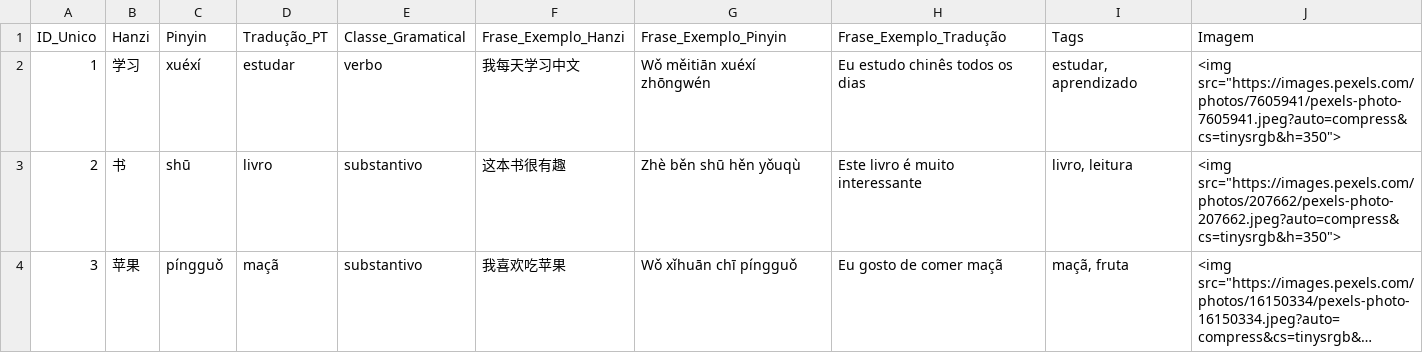
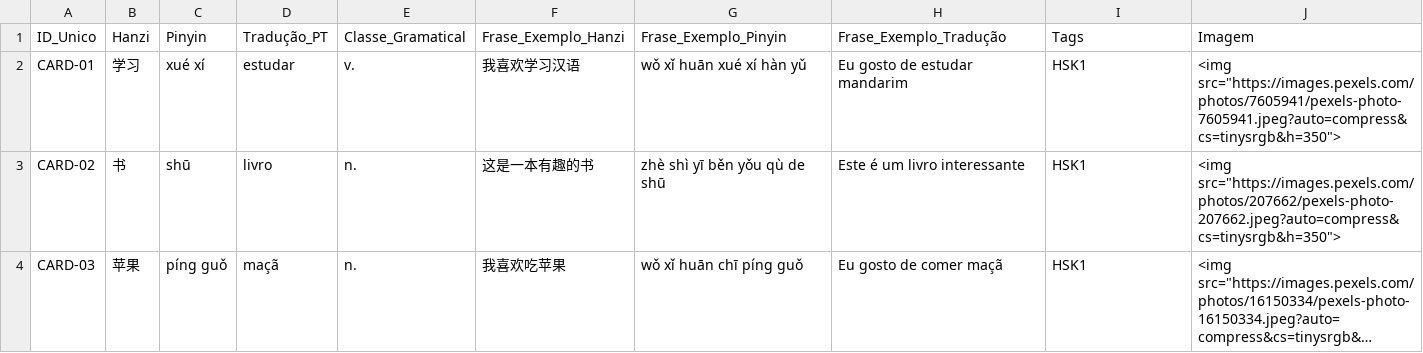
Before and after one commit to SanchesPinto/Agente_Flashcards_Mandarim, a CSV file: meus_flashcards.csv, drawn as a sheet; long unchanged cells end in …; removed rows and columns are numbered as before the commit, all else as after; the diff names each change by its address in the sheet, - before the commit and + after, or states it on an @@ line.

```diff
--- a/meus_flashcards.csv
+++ b/meus_flashcards.csv
-row 2: 1 | 学习 | xuéxí | estudar | verbo | 我每天学习中文 | Wǒ měitiān xuéxí zhōngwén | Eu estudo chinês todos os dias | estudar, aprendizado | <img src="https://images.pexels.com/photos/7605941/pexels-photo-7605941.jpeg?auto=compress&cs=tinysrgb&h=350">
+row 2: CARD-01 | 学习 | xué xí | estudar | v. | 我喜欢学习汉语 | wǒ xǐ huān xué xí hàn yǔ | Eu gosto de estudar mandarim | HSK1 | <img src="https://images.pexels.com/photos/7605941/pexels-photo-7605941.jpeg?auto=compress&cs=tinysrgb&h=350">
-A3: 2
+A3: CARD-02
-E3:E4: substantivo
+E3:E4: n.
-F3: 这本书很有趣
+F3: 这是一本有趣的书
-G3: Zhè běn shū hěn yǒuqù
+G3: zhè shì yī běn yǒu qù de shū
-H3: Este livro é muito interessante
+H3: Este é um livro interessante
-I3: livro, leitura
+I3: HSK1
-A4: 3
+A4: CARD-03
-C4: píngguǒ
+C4: píng guǒ
-G4: Wǒ xǐhuān chī píngguǒ
+G4: wǒ xǐ huān chī píng guǒ
-I4: maçã, fruta
+I4: HSK1
```
Also changed, not shown: 2 other files.
